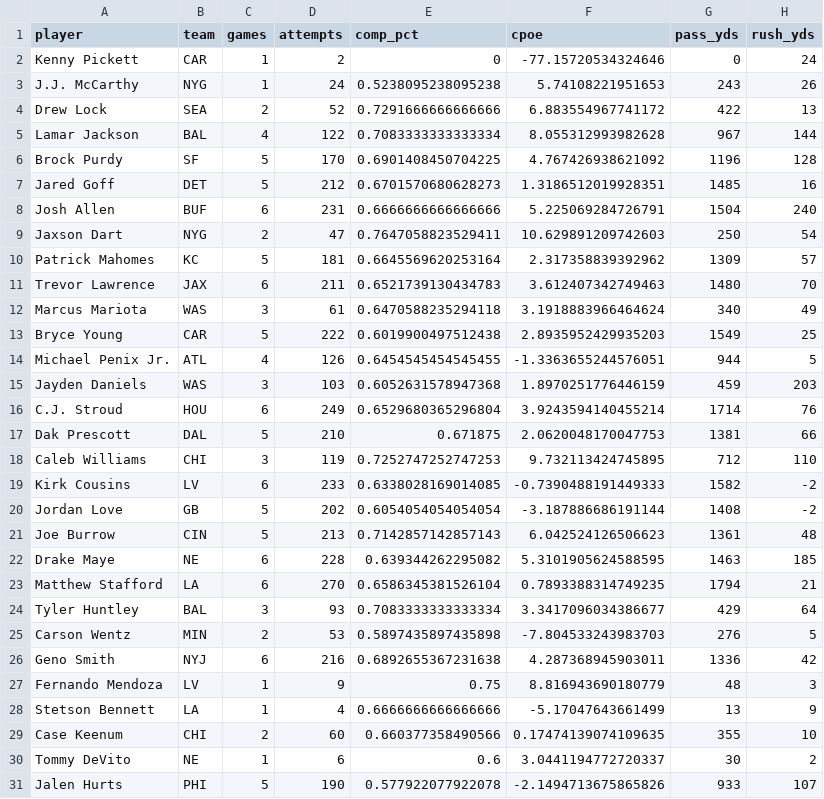
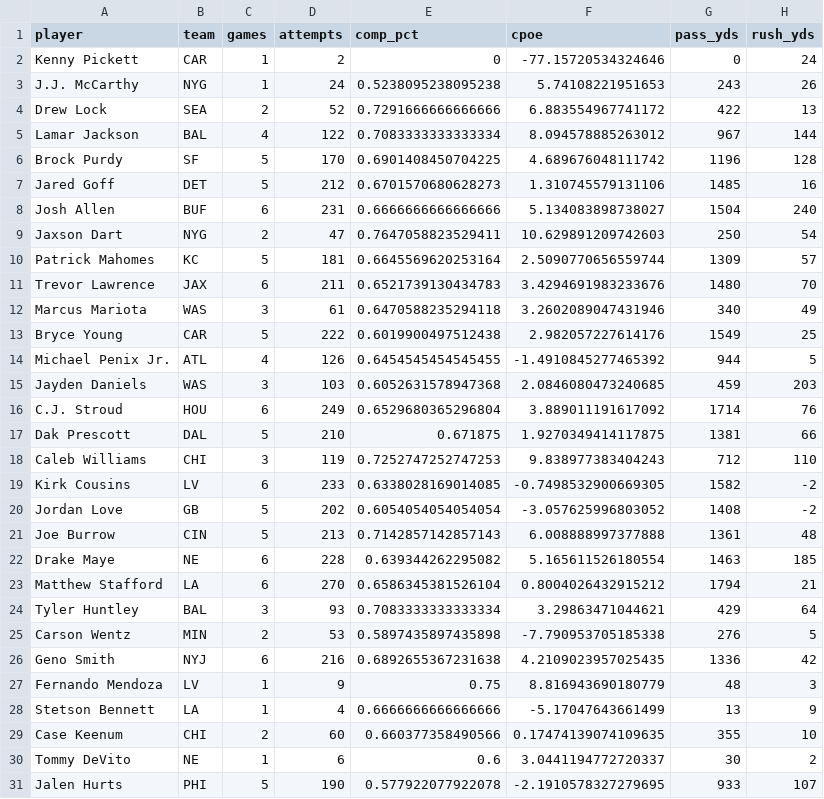
Before and after one commit to griffinlkimball2-art/total_qb_stats, a CSV file: qb_season_2026.csv, drawn as a sheet; only a part is shown; the diff covers the shown part only; the diff names each change by its address in the sheet, - before the commit and + after, or states it on an @@ line.

Commit message:
Corrected CPOE
Corrected CPOE

```diff
--- a/qb_season_2026.csv
+++ b/qb_season_2026.csv
-F5 (cpoe): 8.055312993982628
+F5 (cpoe): 8.094578885263012
-F6 (cpoe): 4.767426938621092
+F6 (cpoe): 4.689676048111742
-F7 (cpoe): 1.3186512019928351
+F7 (cpoe): 1.310745579131106
-F8 (cpoe): 5.225069284726791
+F8 (cpoe): 5.134083898738027
-F10 (cpoe): 2.317358839392962
+F10 (cpoe): 2.5090770656559744
-F11 (cpoe): 3.612407342749463
+F11 (cpoe): 3.4294691983233676
-F12 (cpoe): 3.1918883966464624
+F12 (cpoe): 3.2602089047431946
-F13 (cpoe): 2.8935952429935203
+F13 (cpoe): 2.982057227614176
-F14 (cpoe): -1.3363655244576051
+F14 (cpoe): -1.4910845277465392
-F15 (cpoe): 1.8970251776446159
+F15 (cpoe): 2.0846080473240685
-F16 (cpoe): 3.9243594140455214
+F16 (cpoe): 3.889011191617092
-F17 (cpoe): 2.0620048170047753
+F17 (cpoe): 1.9270349414117875
-F18 (cpoe): 9.732113424745895
+F18 (cpoe): 9.838977383404243
-F19 (cpoe): -0.7390488191449333
+F19 (cpoe): -0.7498532900669305
-F20 (cpoe): -3.187886686191144
+F20 (cpoe): -3.057625996803052
-F21 (cpoe): 6.042524126506623
+F21 (cpoe): 6.008888997377888
-F22 (cpoe): 5.3101905624588595
+F22 (cpoe): 5.165611526180554
-F23 (cpoe): 0.7893388314749235
+F23 (cpoe): 0.8004026432915212
-F24 (cpoe): 3.3417096034386677
+F24 (cpoe): 3.29863471044621
-F25 (cpoe): -7.804533243983703
+F25 (cpoe): -7.790953705185338
-F26 (cpoe): 4.287368945903011
+F26 (cpoe): 4.2109023957025435
-F31 (cpoe): -2.1494713675865826
+F31 (cpoe): -2.1910578327279695
```
Also changed, not shown: 16 edited cells elsewhere in this file, 2 other files.
